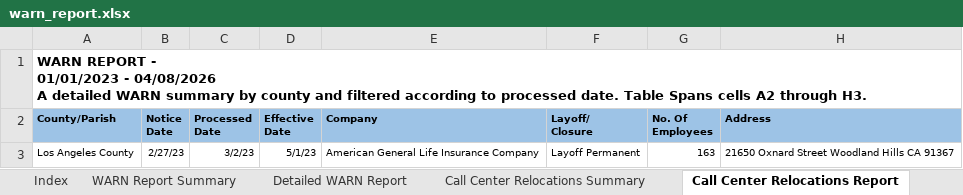
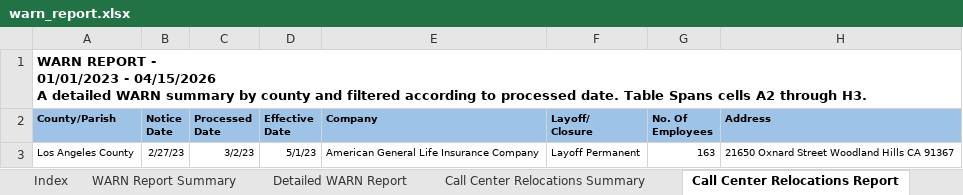
Before and after one commit to KristiJChoi/warnalerts, an Excel workbook: data/warn_report.xlsx, sheet Call Center Relocations Report, drawn as a sheet; values as stored, in another font and other column widths than the file's, no borders; table styles not drawn; ↵ is a line break in a cell; the diff names each change by its address in the sheet, - before the commit and + after, or states it on an @@ line.

```diff
--- a/data/warn_report.xlsx (sheet Call Center Relocations Report)
+++ b/data/warn_report.xlsx (sheet Call Center Relocations Report)
-A1 (County/Parish): …01/01/2023 - 04/08/2026 ↵ A detailed…
+A1 (County/Parish): …01/01/2023 - 04/15/2026 ↵ A detailed…
```
Also changed, not shown: sheet Detailed WARN Report, sheet WARN Report Summary.
